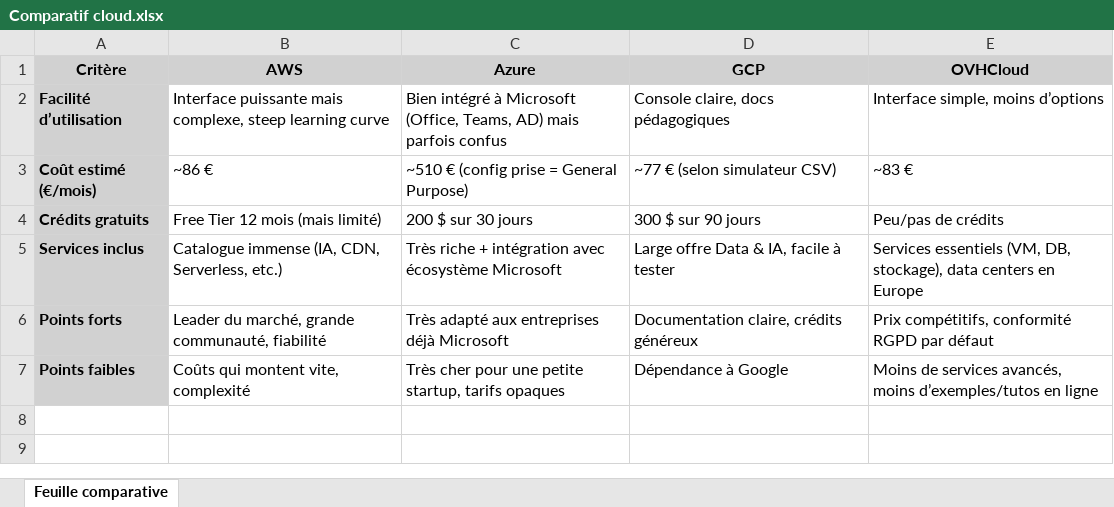
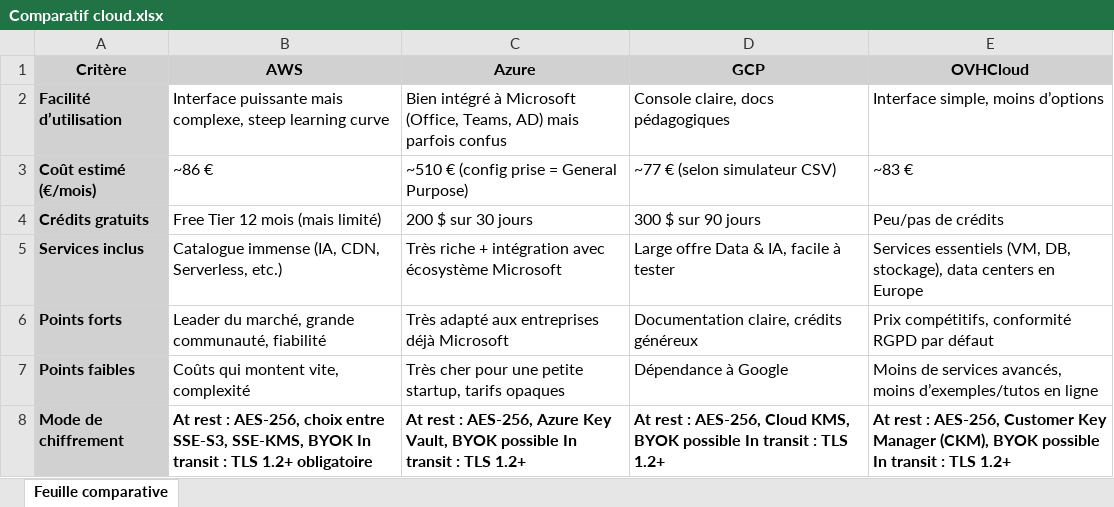
Before and after one commit to Titi7750/exercise-data-cloud, an Excel workbook: jour_4/Comparatif cloud.xlsx, sheet Feuille comparative, drawn as a sheet; values as stored, in another font and other column widths than the file's, no borders; the diff names each change by its address in the sheet, - before the commit and + after, or states it on an @@ line.

Commit message:
[COMPARISON]: Add Encryption mode

```diff
--- a/jour_4/Comparatif cloud.xlsx (sheet Feuille comparative)
+++ b/jour_4/Comparatif cloud.xlsx (sheet Feuille comparative)
+row 8: Mode de chiffrement | At rest : AES-256, choix entre SSE-S3, SSE-KMS, BYOK In transit : TLS 1.2+ obligatoire | At rest : AES-256, Azure Key Vault, BYOK possible In transit : TLS 1.2+ | At rest : AES-256, Cloud KMS, BYOK possible In transit : TLS 1.2+ | At rest : AES-256, Customer Key Manager (CKM), BYOK possible In transit : TLS 1.2+
```
